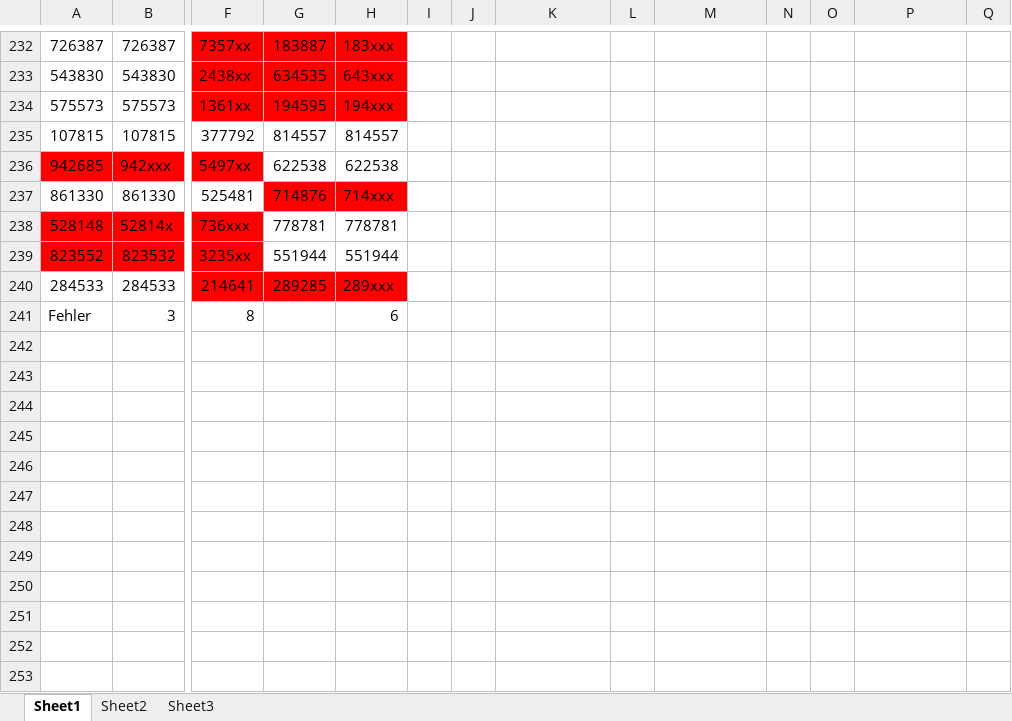
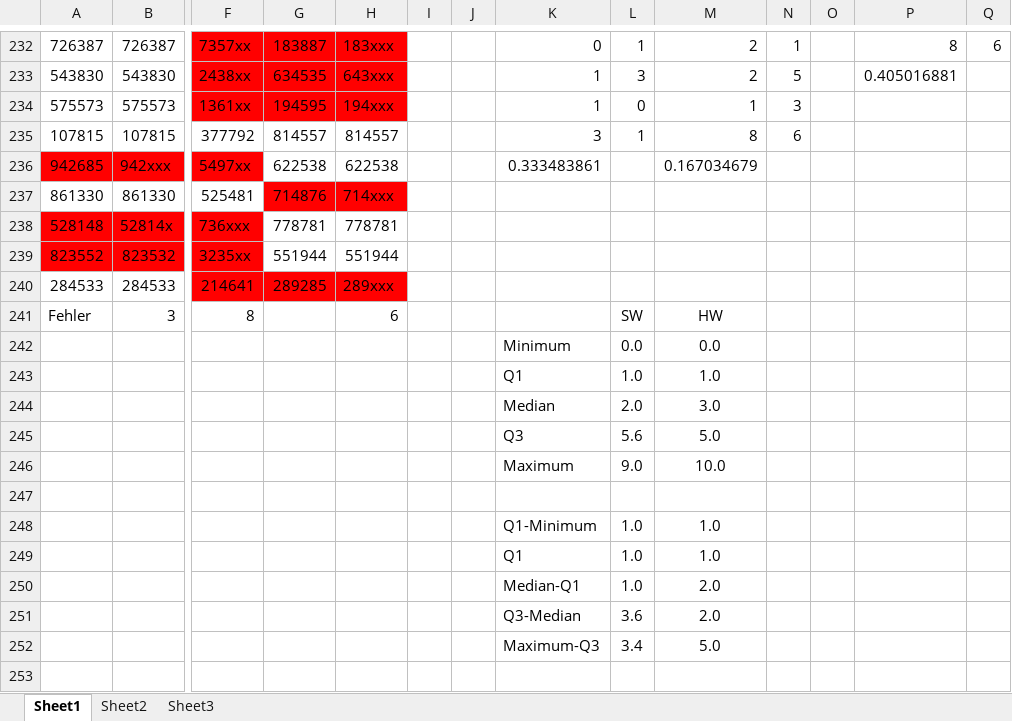
Before and after one commit to IrisF/7Segment_HW_SW_Vergleich, an Excel workbook: HW-SW-VGL-2.xlsx, sheet Sheet1, drawn as a sheet; only a part is shown, gaps mark what is left out; values as stored, in another font and other column widths than the file's, no borders; charts and pictures not drawn; rows hold the shown columns only; the diff covers the shown part only; the diff names each change by its address in the sheet, - before the commit and + after, or states it on an @@ line.

```diff
--- a/HW-SW-VGL-2.xlsx (sheet Sheet1)
+++ b/HW-SW-VGL-2.xlsx (sheet Sheet1)
-K232: (empty)
+K232: 0
-L232: (empty)
+L232: 1
-M232:M233: (empty)
+M232:M233: 2
-N232: (empty)
+N232: 1
-P232: (empty)
+P232: 8
-Q232: (empty)
+Q232: 6
-K233:K234: (empty)
+K233:K234: 1
-L233: (empty)
+L233: 3
-N233: (empty)
+N233: 5
-P233: (empty)
+P233: 0.405016881
-L234: (empty)
+L234: 0
-M234: (empty)
+M234: 1
-N234: (empty)
+N234: 3
-K235: (empty)
+K235: 3
-L235: (empty)
+L235: 1
-M235: (empty)
+M235: 8
-N235: (empty)
+N235: 6
-K236: (empty)
+K236: 0.333483861
-M236: (empty)
+M236: 0.167034679
-L241: (empty)
+L241: SW
-M241: (empty)
+M241: HW
+row 242:  |  |  |  |  |  |  | Minimum | 0.0 | 0.0
+row 243:  |  |  |  |  |  |  | Q1 | 1.0 | 1.0
+row 244:  |  |  |  |  |  |  | Median | 2.0 | 3.0
+row 245:  |  |  |  |  |  |  | Q3 | 5.6 | 5.0
+row 246:  |  |  |  |  |  |  | Maximum | 9.0 | 10.0
+row 247: (empty)
+row 248:  |  |  |  |  |  |  | Q1-Minimum | 1.0 | 1.0
+row 249:  |  |  |  |  |  |  | Q1 | 1.0 | 1.0
+row 250:  |  |  |  |  |  |  | Median-Q1 | 1.0 | 2.0
+row 251:  |  |  |  |  |  |  | Q3-Median | 3.6 | 2.0
+row 252:  |  |  |  |  |  |  | Maximum-Q3 | 3.4 | 5.0
+row 253: (empty)
```
Also changed, not shown: 41 added rows, 4 removed rows and 126 edited cells elsewhere in this sheet, charts or pictures, HW_SW_Vgl.xlsx, 1 other file.
